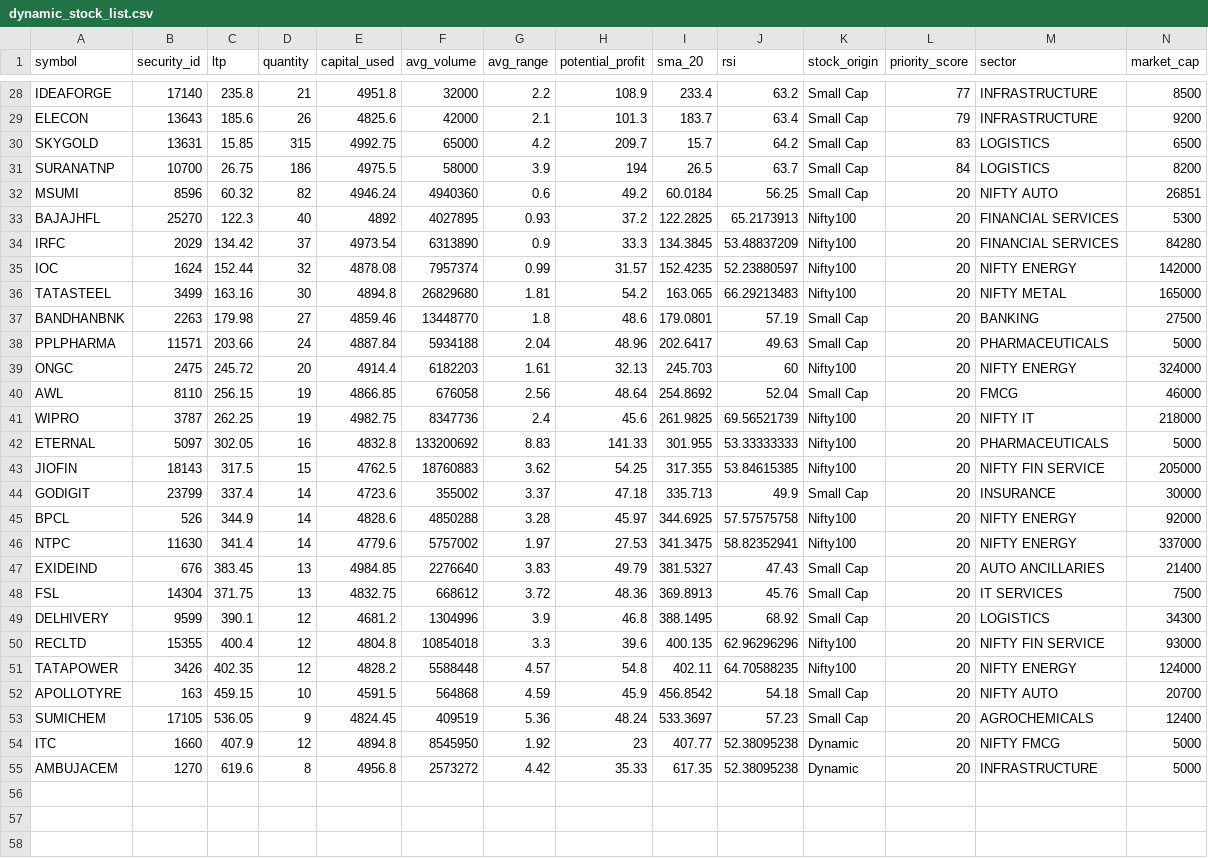
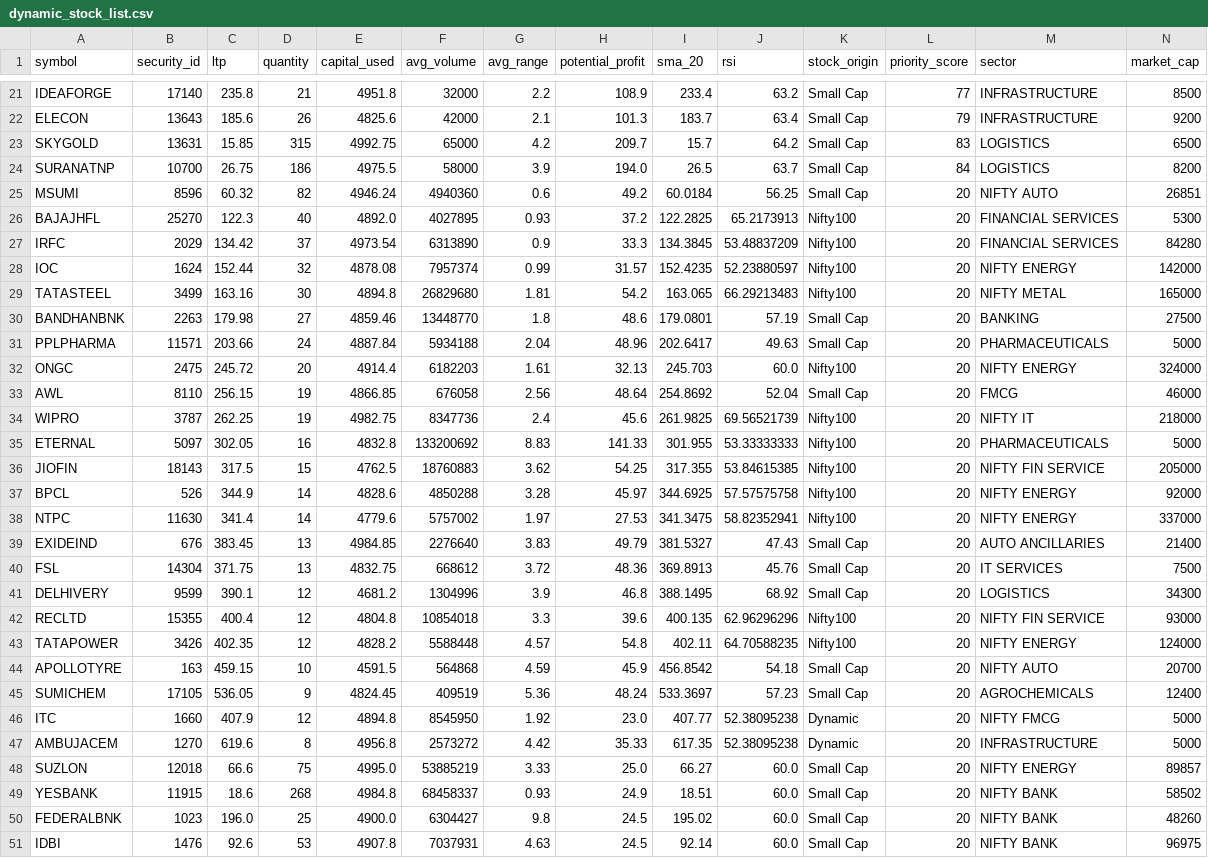
Before and after one commit to naveenstar3/Dhanbot_Trading, a CSV file: dhan_autotrader/dynamic_stock_list.csv, drawn as a sheet; only a part is shown, gaps mark what is left out; the diff covers the shown part only.

```diff
--- a/dhan_autotrader/dynamic_stock_list.csv
+++ b/dhan_autotrader/dynamic_stock_list.csv
@@ -30,5 +23,5 @@ ELECON,13643,185.6,26,4825.6,42000,2.1,101.3,183.7,63.4,Small Cap,79,INFRASTRUCT
 SKYGOLD,13631,15.85,315,4992.75,65000,4.2,209.7,15.7,64.2,Small Cap,83,LOGISTICS,6500
-SURANATNP,10700,26.75,186,4975.5,58000,3.9,194,26.5,63.7,Small Cap,84,LOGISTICS,8200
+SURANATNP,10700,26.75,186,4975.5,58000,3.9,194.0,26.5,63.7,Small Cap,84,LOGISTICS,8200
 MSUMI,8596,60.32,82,4946.24,4940360,0.6,49.2,60.0184,56.25,Small Cap,20,NIFTY AUTO,26851
-BAJAJHFL,25270,122.3,40,4892,4027895,0.93,37.2,122.2825,65.2173913,Nifty100,20,FINANCIAL SERVICES,5300
+BAJAJHFL,25270,122.3,40,4892.0,4027895,0.93,37.2,122.2825,65.2173913,Nifty100,20,FINANCIAL SERVICES,5300
 IRFC,2029,134.42,37,4973.54,6313890,0.9,33.3,134.3845,53.48837209,Nifty100,20,FINANCIAL SERVICES,84280
@@ -38,3 +31,3 @@ BANDHANBNK,2263,179.98,27,4859.46,13448770,1.8,48.6,179.0801,57.19,Small Cap,20,
 PPLPHARMA,11571,203.66,24,4887.84,5934188,2.04,48.96,202.6417,49.63,Small Cap,20,PHARMACEUTICALS,5000
-ONGC,2475,245.72,20,4914.4,6182203,1.61,32.13,245.703,60,Nifty100,20,NIFTY ENERGY,324000
+ONGC,2475,245.72,20,4914.4,6182203,1.61,32.13,245.703,60.0,Nifty100,20,NIFTY ENERGY,324000
 AWL,8110,256.15,19,4866.85,676058,2.56,48.64,254.8692,52.04,Small Cap,20,FMCG,46000
@@ -43,3 +36,2 @@ ETERNAL,5097,302.05,16,4832.8,133200692,8.83,141.33,301.955,53.33333333,Nifty100
 JIOFIN,18143,317.5,15,4762.5,18760883,3.62,54.25,317.355,53.84615385,Nifty100,20,NIFTY FIN SERVICE,205000
-GODIGIT,23799,337.4,14,4723.6,355002,3.37,47.18,335.713,49.9,Small Cap,20,INSURANCE,30000
 BPCL,526,344.9,14,4828.6,4850288,3.28,45.97,344.6925,57.57575758,Nifty100,20,NIFTY ENERGY,92000
@@ -53,3 +45,7 @@ APOLLOTYRE,163,459.15,10,4591.5,564868,4.59,45.9,456.8542,54.18,Small Cap,20,NIF
 SUMICHEM,17105,536.05,9,4824.45,409519,5.36,48.24,533.3697,57.23,Small Cap,20,AGROCHEMICALS,12400
-ITC,1660,407.9,12,4894.8,8545950,1.92,23,407.77,52.38095238,Dynamic,20,NIFTY FMCG,5000
+ITC,1660,407.9,12,4894.8,8545950,1.92,23.0,407.77,52.38095238,Dynamic,20,NIFTY FMCG,5000
 AMBUJACEM,1270,619.6,8,4956.8,2573272,4.42,35.33,617.35,52.38095238,Dynamic,20,INFRASTRUCTURE,5000
+SUZLON,12018,66.6,75,4995.0,53885219,3.33,25.0,66.27,60.0,Small Cap,20,NIFTY ENERGY,89857
+YESBANK,11915,18.6,268,4984.8,68458337,0.93,24.9,18.51,60.0,Small Cap,20,NIFTY BANK,58502
+FEDERALBNK,1023,196.0,25,4900.0,6304427,9.8,24.5,195.02,60.0,Small Cap,20,NIFTY BANK,48260
+IDBI,1476,92.6,53,4907.8,7037931,4.63,24.5,92.14,60.0,Small Cap,20,NIFTY BANK,96975
```
Also changed, not shown: 7 removed rows and 7 edited cells elsewhere in this file, dhan_autotrader/bot_execution_log.csv, 1 other file.
